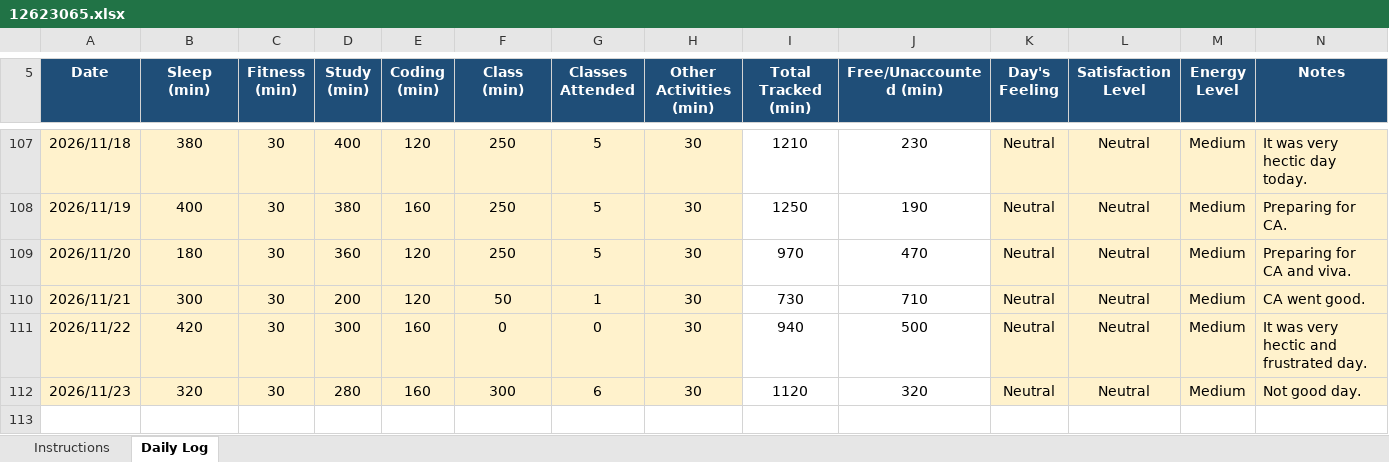
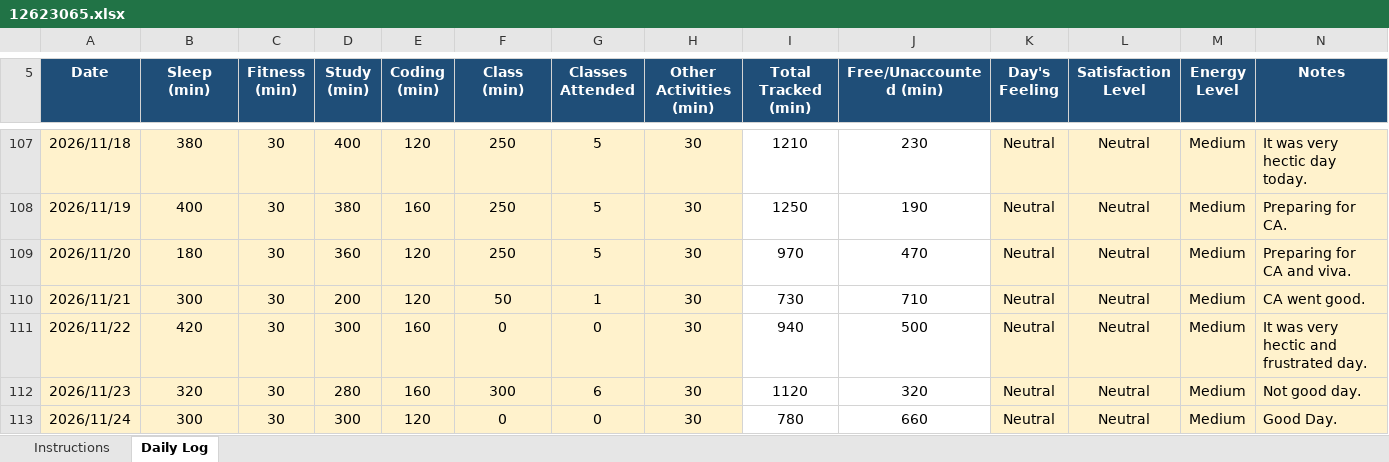
Before and after one commit to litikathakur927-cloud/CAP776, an Excel workbook: 12623065.xlsx, sheet Daily Log, drawn as a sheet; only a part is shown, gaps mark what is left out; values as stored, in another font and other column widths than the file's, no borders; conditional formats not drawn; the diff names each change by its address in the sheet, - before the commit and + after, or states it on an @@ line.

Commit message:
Daily Routine

```diff
--- a/12623065.xlsx (sheet Daily Log)
+++ b/12623065.xlsx (sheet Daily Log)
+row 113: 2026/11/24 | 300 | 30 | 300 | 120 | 0 | 0 | 30 | 780 | 660 | Neutral | Neutral | Medium | Good Day.
```
